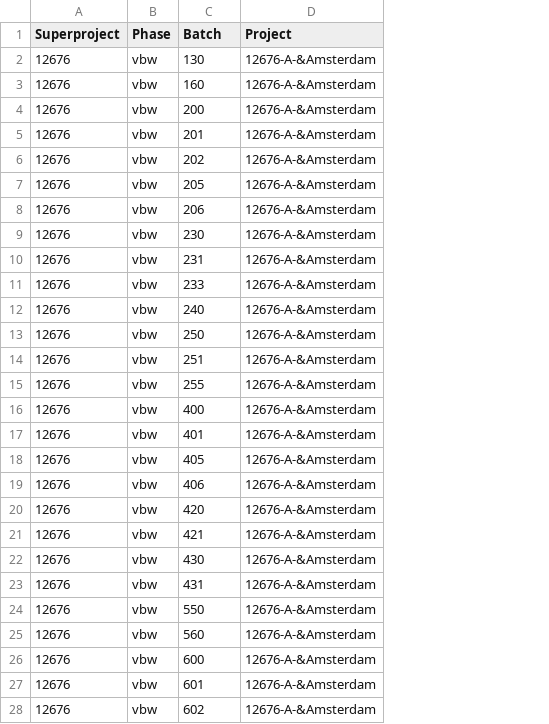
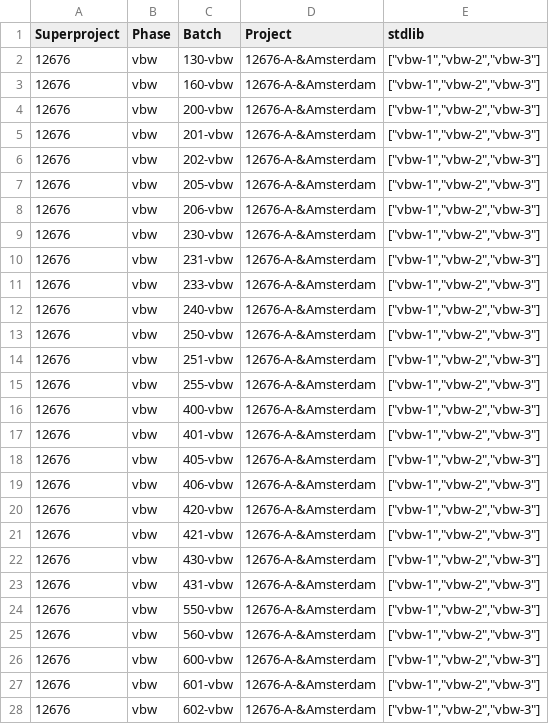
Before and after one commit to JSBlitta/modelbridge, a CSV file: 12676-A.csv, drawn as a sheet; only a part is shown; the diff covers the shown part only; the diff names each change by its address in the sheet, - before the commit and + after, or states it on an @@ line.

Commit message:
Unify project fetching, fix CSV import flow, and add per-phase batch scoping
Shared useProduuzitProjects composable with A-Z sorting and superproject extraction, applied across all views. TrimbleImport gets superproject-filtered project checkboxes and client-side includeAssemblies toggle. UnifiedImport: consistent green/grey status tags, dynamic confirm label, create button hidden when nothing missing, toast on batch creation. CSV parser preserves per-batch phase through dedup. Backend find-or-create falls back to project_key lookup when naming convention doesn't match; batch existence checks now scoped to their phase. New POST /batches/add-for-projects endpoint handles multi-project phase+batch creation with stdlib resolution. Fixed all (s)/(en) pluralization with pipe syntax. ConfirmationTable gets showActions prop.

```diff
--- a/12676-A.csv
+++ b/12676-A.csv
+column E (stdlib), rows 2-28: all ["vbw-1","vbw-2","vbw-3"]
-C2 (Batch): 130
+C2 (Batch): 130-vbw
-C3 (Batch): 160
+C3 (Batch): 160-vbw
-C4 (Batch): 200
+C4 (Batch): 200-vbw
-C5 (Batch): 201
+C5 (Batch): 201-vbw
-C6 (Batch): 202
+C6 (Batch): 202-vbw
-C7 (Batch): 205
+C7 (Batch): 205-vbw
-C8 (Batch): 206
+C8 (Batch): 206-vbw
-C9 (Batch): 230
+C9 (Batch): 230-vbw
-C10 (Batch): 231
+C10 (Batch): 231-vbw
-C11 (Batch): 233
+C11 (Batch): 233-vbw
-C12 (Batch): 240
+C12 (Batch): 240-vbw
-C13 (Batch): 250
+C13 (Batch): 250-vbw
-C14 (Batch): 251
+C14 (Batch): 251-vbw
-C15 (Batch): 255
+C15 (Batch): 255-vbw
-C16 (Batch): 400
+C16 (Batch): 400-vbw
-C17 (Batch): 401
+C17 (Batch): 401-vbw
-C18 (Batch): 405
+C18 (Batch): 405-vbw
-C19 (Batch): 406
+C19 (Batch): 406-vbw
-C20 (Batch): 420
+C20 (Batch): 420-vbw
-C21 (Batch): 421
+C21 (Batch): 421-vbw
-C22 (Batch): 430
+C22 (Batch): 430-vbw
-C23 (Batch): 431
+C23 (Batch): 431-vbw
-C24 (Batch): 550
+C24 (Batch): 550-vbw
-C25 (Batch): 560
+C25 (Batch): 560-vbw
-C26 (Batch): 600
+C26 (Batch): 600-vbw
-C27 (Batch): 601
+C27 (Batch): 601-vbw
-C28 (Batch): 602
+C28 (Batch): 602-vbw
```
Also changed, not shown: 14 edited cells elsewhere in this file, 25 other files.
